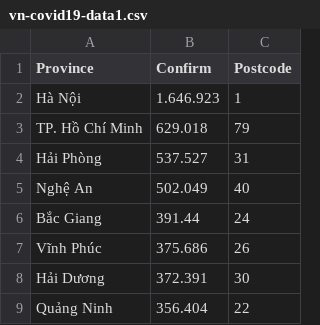
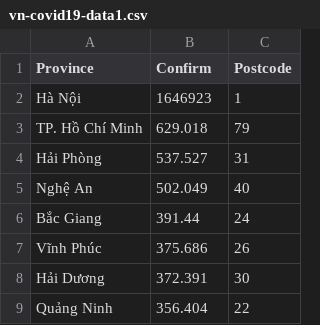
Before and after one commit to ltnct12922/myCSV, a CSV file: vn-covid19-data1.csv, drawn as a sheet; only a part is shown.

Commit message:
Add files via upload

```diff
--- a/vn-covid19-data1.csv
+++ b/vn-covid19-data1.csv
@@ -1,3 +1,3 @@
 Province,Confirm,Postcode
-Hà Nội,1.646.923,1
+Hà Nội,1646923,1
 TP. Hồ Chí Minh,629.018,79
```
